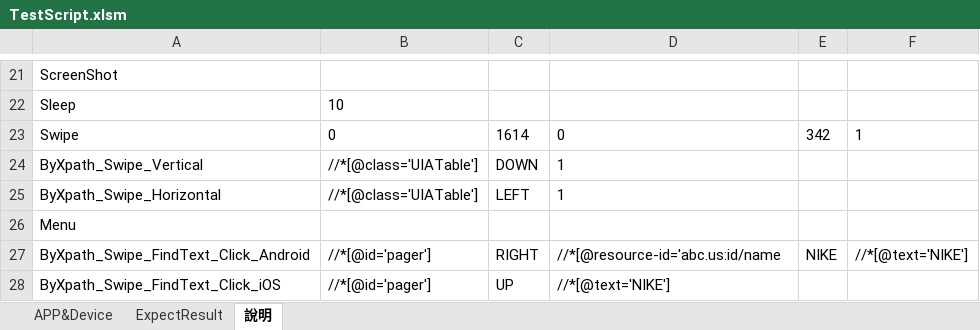
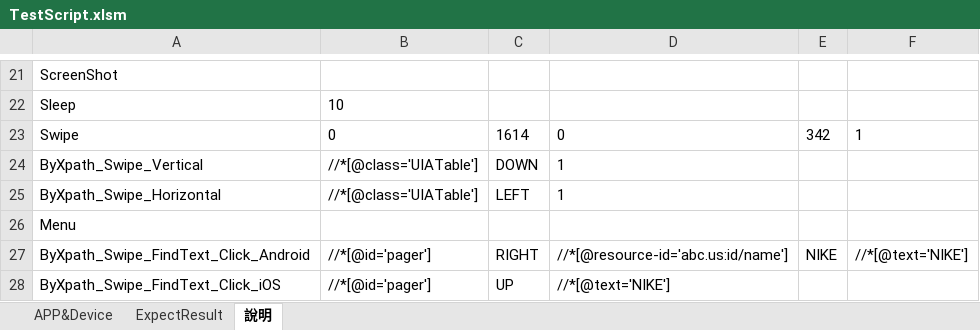
Before and after one commit to Gilleschen/APP_Vsaas_2.0_iOS_invoke_excel_Result_try_catch, an Excel workbook: TestScript.xlsm, sheet 說明, drawn as a sheet; only a part is shown, gaps mark what is left out; values as stored, in another font and other column widths than the file's, no borders; the diff names each change by its address in the sheet, - before the commit and + after, or states it on an @@ line.

Commit message:
update

```diff
--- a/TestScript.xlsm (sheet 說明)
+++ b/TestScript.xlsm (sheet 說明)
-D27: //*[@resource-id='abc.us:id/name
+D27: //*[@resource-id='abc.us:id/name']
```
Also changed, not shown: charts or pictures.
